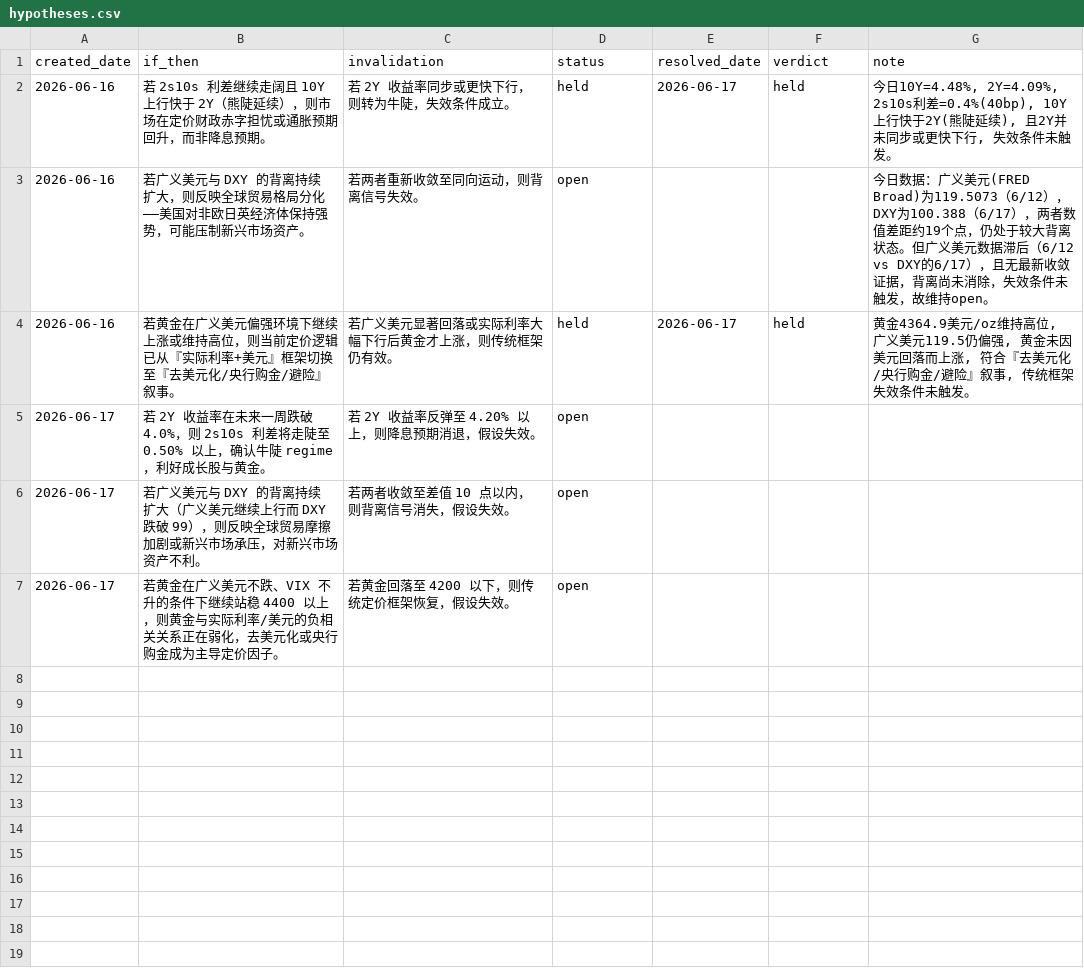
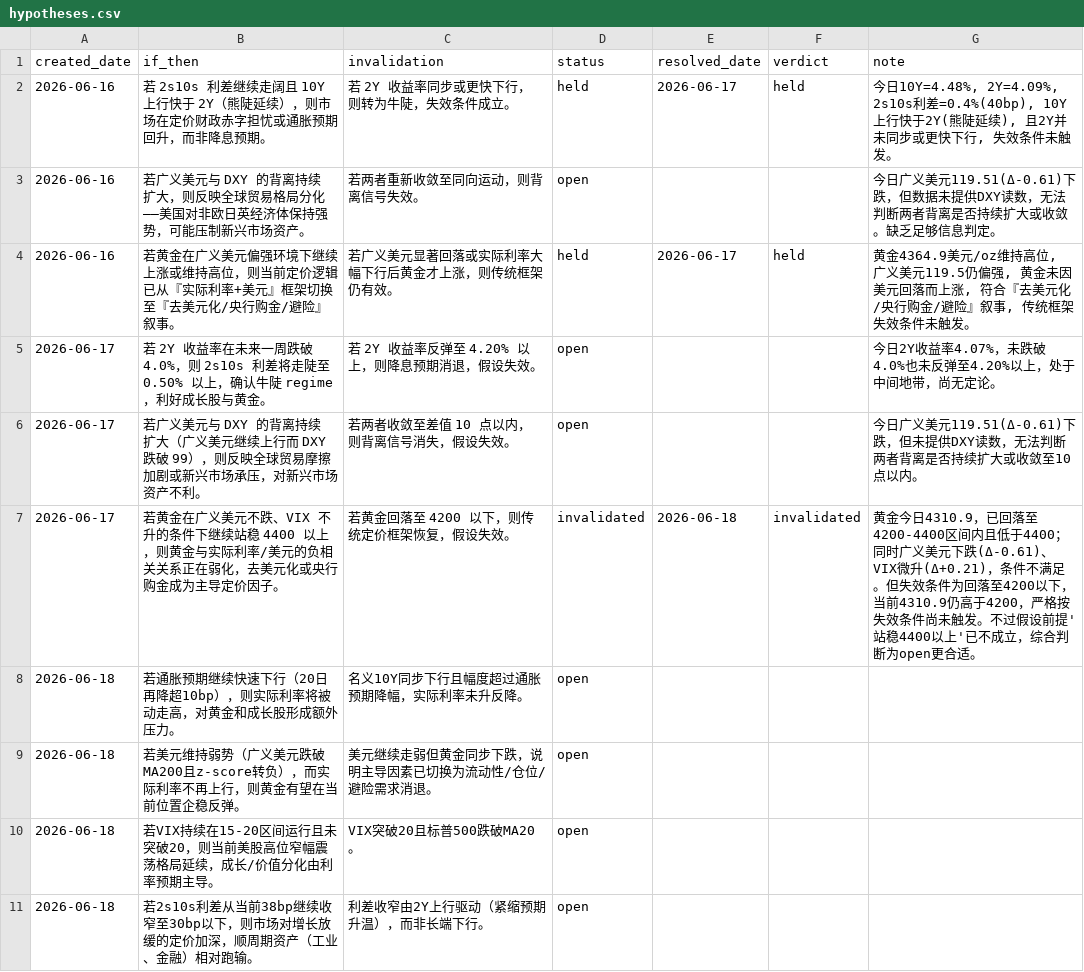
Before and after one commit to MochiXu/newsletter, a CSV file: data/hypotheses.csv, drawn as a sheet.

```diff
--- a/data/hypotheses.csv
+++ b/data/hypotheses.csv
@@ -2,6 +2,10 @@ created_date,if_then,invalidation,status,resolved_date,verdict,note
 2026-06-16,若 2s10s 利差继续走阔且 10Y 上行快于 2Y（熊陡延续），则市场在定价财政赤字担忧或通胀预期回升，而非降息预期。,若 2Y 收益率同步或更快下行，则转为牛陡，失效条件成立。,held,2026-06-17,held,"今日10Y=4.48%, 2Y=4.09%, 2s10s利差=0.4%(40bp), 10Y上行快于2Y(熊陡延续), 且2Y并未同步或更快下行, 失效条件未触发。"
-2026-06-16,若广义美元与 DXY 的背离持续扩大，则反映全球贸易格局分化——美国对非欧日英经济体保持强势，可能压制新兴市场资产。,若两者重新收敛至同向运动，则背离信号失效。,open,,,今日数据：广义美元(FRED Broad)为119.5073（6/12），DXY为100.388（6/17），两者数值差距约19个点，仍处于较大背离状态。但广义美元数据滞后（6/12 vs DXY的6/17），且无最新收敛证据，背离尚未消除，失效条件未触发，故维持open。
+2026-06-16,若广义美元与 DXY 的背离持续扩大，则反映全球贸易格局分化——美国对非欧日英经济体保持强势，可能压制新兴市场资产。,若两者重新收敛至同向运动，则背离信号失效。,open,,,今日广义美元119.51(Δ-0.61)下跌，但数据未提供DXY读数，无法判断两者背离是否持续扩大或收敛。缺乏足够信息判定。
 2026-06-16,若黄金在广义美元偏强环境下继续上涨或维持高位，则当前定价逻辑已从『实际利率+美元』框架切换至『去美元化/央行购金/避险』叙事。,若广义美元显著回落或实际利率大幅下行后黄金才上涨，则传统框架仍有效。,held,2026-06-17,held,"黄金4364.9美元/oz维持高位, 广义美元119.5仍偏强, 黄金未因美元回落而上涨, 符合『去美元化/央行购金/避险』叙事, 传统框架失效条件未触发。"
-2026-06-17,若 2Y 收益率在未来一周跌破 4.0%，则 2s10s 利差将走陡至 0.50% 以上，确认牛陡 regime，利好成长股与黄金。,若 2Y 收益率反弹至 4.20% 以上，则降息预期消退，假设失效。,open,,,
-2026-06-17,若广义美元与 DXY 的背离持续扩大（广义美元继续上行而 DXY 跌破 99），则反映全球贸易摩擦加剧或新兴市场承压，对新兴市场资产不利。,若两者收敛至差值 10 点以内，则背离信号消失，假设失效。,open,,,
-2026-06-17,若黄金在广义美元不跌、VIX 不升的条件下继续站稳 4400 以上，则黄金与实际利率/美元的负相关关系正在弱化，去美元化或央行购金成为主导定价因子。,若黄金回落至 4200 以下，则传统定价框架恢复，假设失效。,open,,,
+2026-06-17,若 2Y 收益率在未来一周跌破 4.0%，则 2s10s 利差将走陡至 0.50% 以上，确认牛陡 regime，利好成长股与黄金。,若 2Y 收益率反弹至 4.20% 以上，则降息预期消退，假设失效。,open,,,今日2Y收益率4.07%，未跌破4.0%也未反弹至4.20%以上，处于中间地带，尚无定论。
+2026-06-17,若广义美元与 DXY 的背离持续扩大（广义美元继续上行而 DXY 跌破 99），则反映全球贸易摩擦加剧或新兴市场承压，对新兴市场资产不利。,若两者收敛至差值 10 点以内，则背离信号消失，假设失效。,open,,,今日广义美元119.51(Δ-0.61)下跌，但未提供DXY读数，无法判断两者背离是否持续扩大或收敛至10点以内。
+2026-06-17,若黄金在广义美元不跌、VIX 不升的条件下继续站稳 4400 以上，则黄金与实际利率/美元的负相关关系正在弱化，去美元化或央行购金成为主导定价因子。,若黄金回落至 4200 以下，则传统定价框架恢复，假设失效。,invalidated,2026-06-18,invalidated,黄金今日4310.9，已回落至4200-4400区间内且低于4400；同时广义美元下跌(Δ-0.61)、VIX微升(Δ+0.21)，条件不满足。但失效条件为回落至4200以下，当前4310.9仍高于4200，严格按失效条件尚未触发。不过假设前提'站稳4400以上'已不成立，综合判断为open更合适。
+2026-06-18,若通胀预期继续快速下行（20日再降超10bp），则实际利率将被动走高，对黄金和成长股形成额外压力。,名义10Y同步下行且幅度超过通胀预期降幅，实际利率未升反降。,open,,,
+2026-06-18,若美元维持弱势（广义美元跌破MA200且z-score转负），而实际利率不再上行，则黄金有望在当前位置企稳反弹。,美元继续走弱但黄金同步下跌，说明主导因素已切换为流动性/仓位/避险需求消退。,open,,,
+2026-06-18,若VIX持续在15-20区间运行且未突破20，则当前美股高位窄幅震荡格局延续，成长/价值分化由利率预期主导。,VIX突破20且标普500跌破MA20。,open,,,
+2026-06-18,若2s10s利差从当前38bp继续收窄至30bp以下，则市场对增长放缓的定价加深，顺周期资产（工业、金融）相对跑输。,利差收窄由2Y上行驱动（紧缩预期升温），而非长端下行。,open,,,
```
Also changed, not shown: 5 other files.
